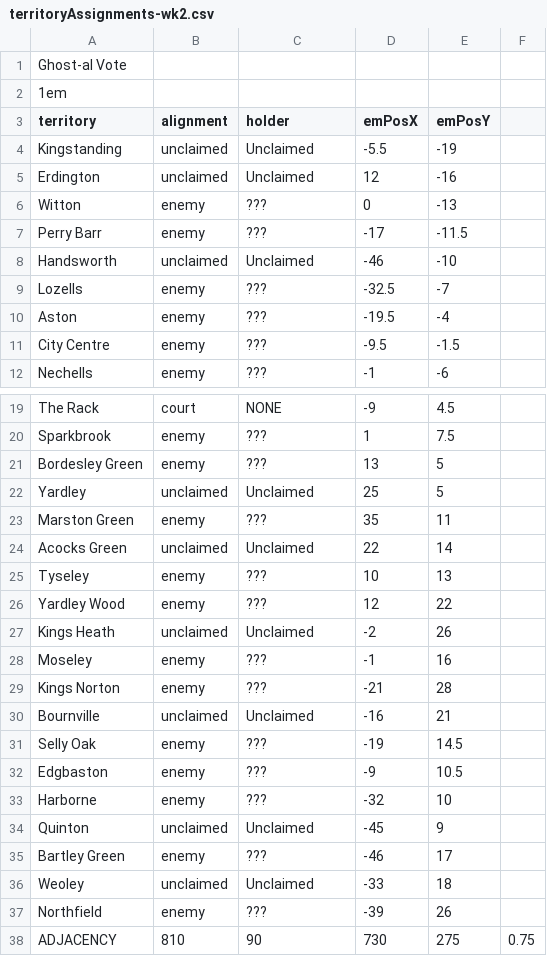
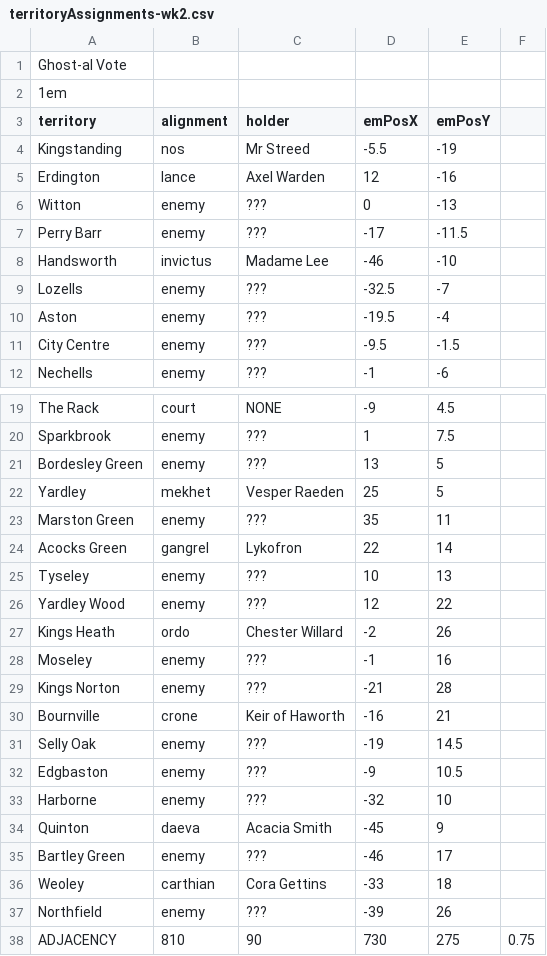
Before and after one commit to owlks4/territory-map-react, a CSV file: public/csv/y6/territoryAssignments-wk2.csv, drawn as a sheet; only a part is shown, gaps mark what is left out; the diff covers the shown part only.

```diff
--- a/public/csv/y6/territoryAssignments-wk2.csv
+++ b/public/csv/y6/territoryAssignments-wk2.csv
@@ -3,7 +3,7 @@ Ghost-al Vote
 territory,alignment,holder,emPosX,emPosY
-Kingstanding,unclaimed,Unclaimed,-5.5,-19
-Erdington,unclaimed,Unclaimed,12,-16
+Kingstanding,nos,Mr Streed,-5.5,-19
+Erdington,lance,Axel Warden,12,-16
 Witton,enemy,???,0,-13
 Perry Barr,enemy,???,-17,-11.5
-Handsworth,unclaimed,Unclaimed,-46,-10
+Handsworth,invictus,Madame Lee,-46,-10
 Lozells,enemy,???,-32.5,-7
@@ -21,11 +21,11 @@ Sparkbrook,enemy,???,1,7.5
 Bordesley Green,enemy,???,13,5
-Yardley,unclaimed,Unclaimed,25,5
+Yardley,mekhet,Vesper Raeden,25,5
 Marston Green,enemy,???,35,11
-Acocks Green,unclaimed,Unclaimed,22,14
+Acocks Green,gangrel,Lykofron,22,14
 Tyseley,enemy,???,10,13
 Yardley Wood,enemy,???,12,22
-Kings Heath,unclaimed,Unclaimed,-2,26
+Kings Heath,ordo,Chester Willard,-2,26
 Moseley,enemy,???,-1,16
 Kings Norton,enemy,???,-21,28
-Bournville,unclaimed,Unclaimed,-16,21
+Bournville,crone,Keir of Haworth,-16,21
 Selly Oak,enemy,???,-19,14.5
@@ -33,5 +33,5 @@ Edgbaston,enemy,???,-9,10.5
 Harborne,enemy,???,-32,10
-Quinton,unclaimed,Unclaimed,-45,9
+Quinton,daeva,Acacia Smith,-45,9
 Bartley Green,enemy,???,-46,17
-Weoley,unclaimed,Unclaimed,-33,18
+Weoley,carthian,Cora Gettins,-33,18
 Northfield,enemy,???,-39,26
```
Also changed, not shown: 2 edited cells elsewhere in this file, 2 other files.
